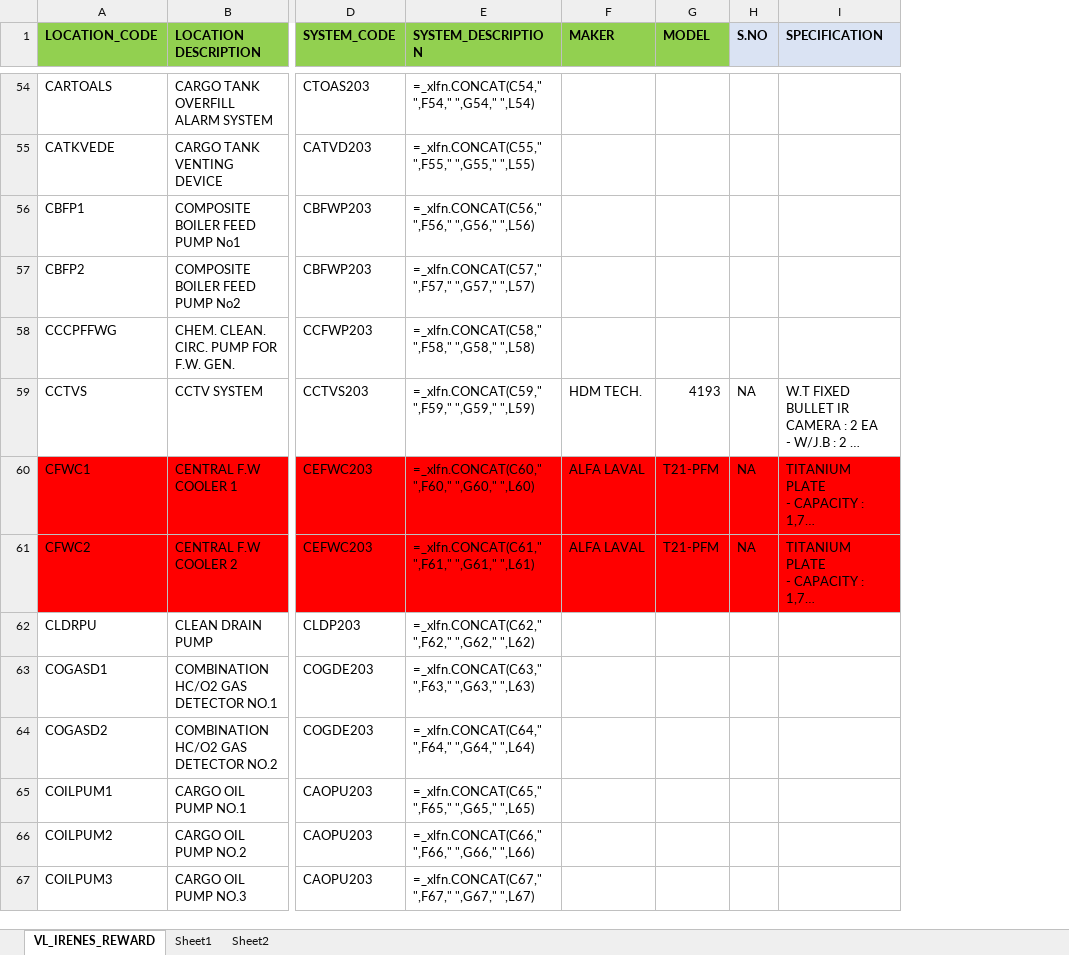
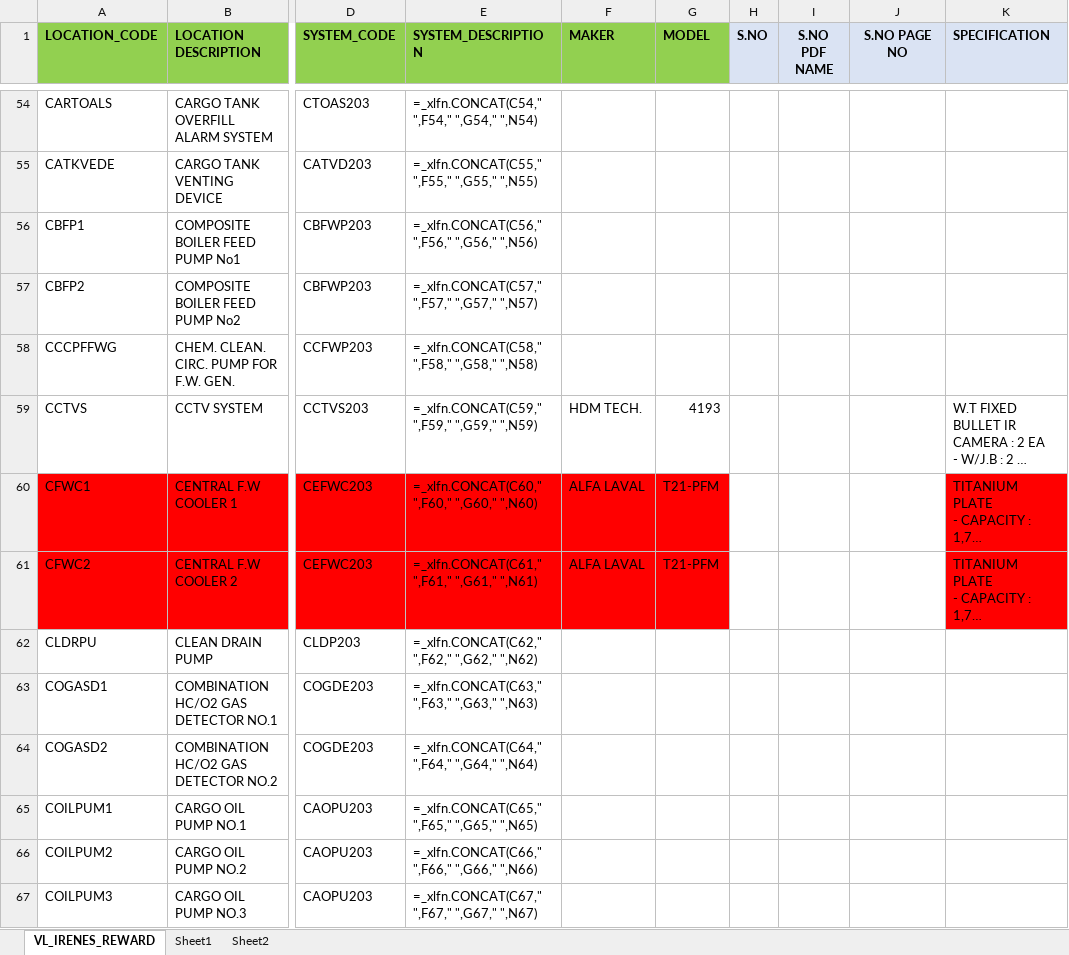
Before and after one commit to sathishkumar-890/GOOGLE_ANTIGRAVITY, an Excel workbook: 01_VL_EXTRACTION/VL_IRENES REWARD.xlsx, sheet VL_IRENES_REWARD, drawn as a sheet; only a part is shown, gaps mark what is left out; long unchanged cells end in …; values as stored, in another font and other column widths than the file's, no borders; formulas without a stored value are shown as written; the diff covers the shown part only; the diff names each change by its address in the sheet, - before the commit and + after, or states it on an @@ line.

```diff
--- a/01_VL_EXTRACTION/VL_IRENES REWARD.xlsx (sheet VL_IRENES_REWARD)
+++ b/01_VL_EXTRACTION/VL_IRENES REWARD.xlsx (sheet VL_IRENES_REWARD)
+column I (S.NO PDF NAME), empty
+column J (S.NO PAGE NO), empty
-E54 (SYSTEM_DESCRIPTION): =_xlfn.CONCAT(C54," ",F54," ",G54," ",L54)
+E54 (SYSTEM_DESCRIPTION): =_xlfn.CONCAT(C54," ",F54," ",G54," ",N54)
-E55 (SYSTEM_DESCRIPTION): =_xlfn.CONCAT(C55," ",F55," ",G55," ",L55)
+E55 (SYSTEM_DESCRIPTION): =_xlfn.CONCAT(C55," ",F55," ",G55," ",N55)
-E56 (SYSTEM_DESCRIPTION): =_xlfn.CONCAT(C56," ",F56," ",G56," ",L56)
+E56 (SYSTEM_DESCRIPTION): =_xlfn.CONCAT(C56," ",F56," ",G56," ",N56)
-E57 (SYSTEM_DESCRIPTION): =_xlfn.CONCAT(C57," ",F57," ",G57," ",L57)
+E57 (SYSTEM_DESCRIPTION): =_xlfn.CONCAT(C57," ",F57," ",G57," ",N57)
-E58 (SYSTEM_DESCRIPTION): =_xlfn.CONCAT(C58," ",F58," ",G58," ",L58)
+E58 (SYSTEM_DESCRIPTION): =_xlfn.CONCAT(C58," ",F58," ",G58," ",N58)
-E59 (SYSTEM_DESCRIPTION): =_xlfn.CONCAT(C59," ",F59," ",G59," ",L59)
+E59 (SYSTEM_DESCRIPTION): =_xlfn.CONCAT(C59," ",F59," ",G59," ",N59)
-H59:H61 (S.NO): NA
+H59:H61 (S.NO): (empty)
-E60 (SYSTEM_DESCRIPTION): =_xlfn.CONCAT(C60," ",F60," ",G60," ",L60)
+E60 (SYSTEM_DESCRIPTION): =_xlfn.CONCAT(C60," ",F60," ",G60," ",N60)
-H60:H61 fill: #FF0000
+H60:H61 fill: none
-E61 (SYSTEM_DESCRIPTION): =_xlfn.CONCAT(C61," ",F61," ",G61," ",L61)
+E61 (SYSTEM_DESCRIPTION): =_xlfn.CONCAT(C61," ",F61," ",G61," ",N61)
-E62 (SYSTEM_DESCRIPTION): =_xlfn.CONCAT(C62," ",F62," ",G62," ",L62)
+E62 (SYSTEM_DESCRIPTION): =_xlfn.CONCAT(C62," ",F62," ",G62," ",N62)
-E63 (SYSTEM_DESCRIPTION): =_xlfn.CONCAT(C63," ",F63," ",G63," ",L63)
+E63 (SYSTEM_DESCRIPTION): =_xlfn.CONCAT(C63," ",F63," ",G63," ",N63)
-E64 (SYSTEM_DESCRIPTION): =_xlfn.CONCAT(C64," ",F64," ",G64," ",L64)
+E64 (SYSTEM_DESCRIPTION): =_xlfn.CONCAT(C64," ",F64," ",G64," ",N64)
-E65 (SYSTEM_DESCRIPTION): =_xlfn.CONCAT(C65," ",F65," ",G65," ",L65)
+E65 (SYSTEM_DESCRIPTION): =_xlfn.CONCAT(C65," ",F65," ",G65," ",N65)
-E66 (SYSTEM_DESCRIPTION): =_xlfn.CONCAT(C66," ",F66," ",G66," ",L66)
+E66 (SYSTEM_DESCRIPTION): =_xlfn.CONCAT(C66," ",F66," ",G66," ",N66)
-E67 (SYSTEM_DESCRIPTION): =_xlfn.CONCAT(C67," ",F67," ",G67," ",L67)
+E67 (SYSTEM_DESCRIPTION): =_xlfn.CONCAT(C67," ",F67," ",G67," ",N67)
```
Also changed, not shown: 754 edited cells and cell formats elsewhere in this sheet, 15 other files.
